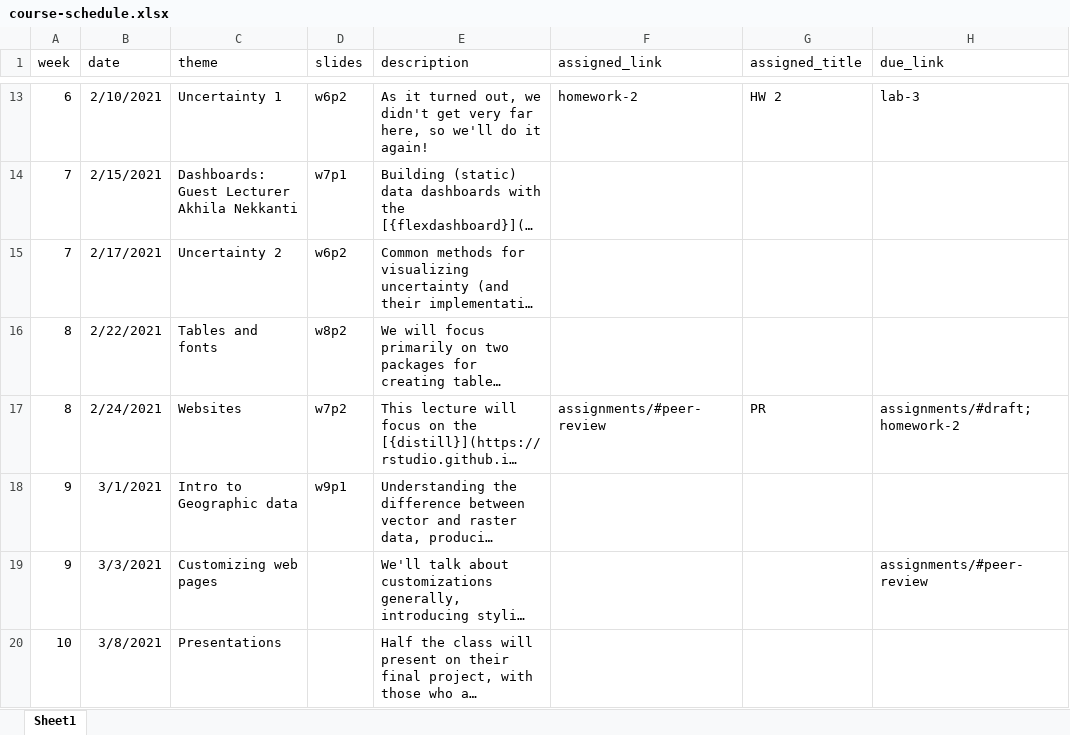
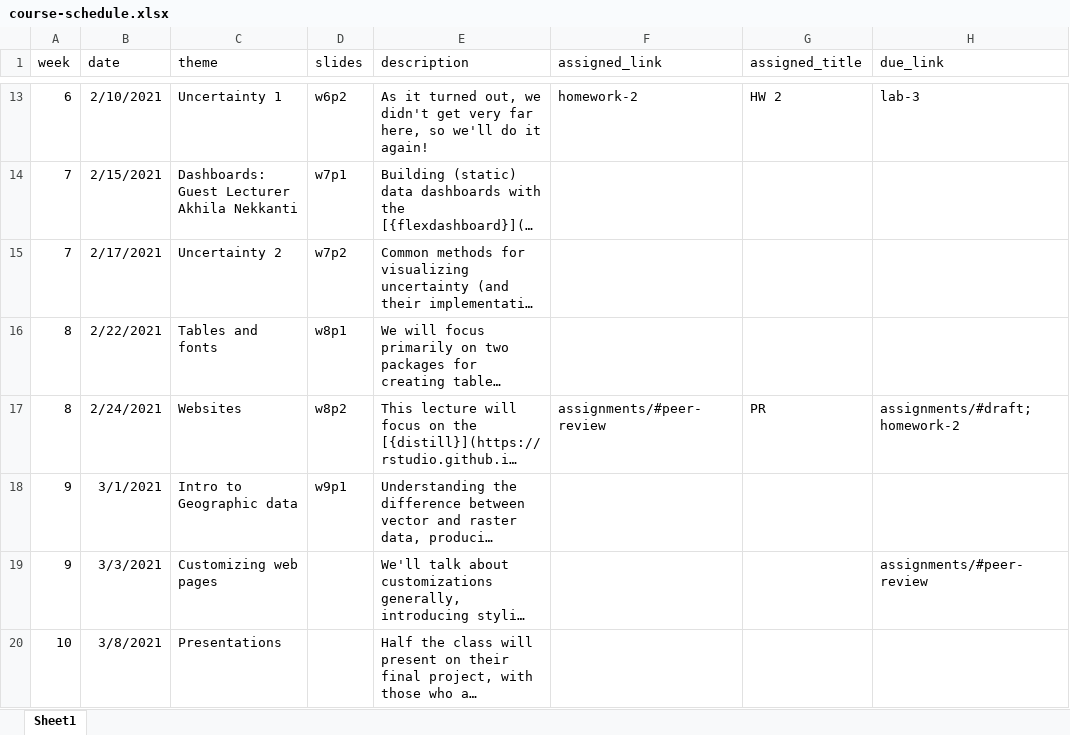
Before and after one commit to uo-datasci-specialization/c2-dataviz-2021, an Excel workbook: website-data/course-schedule.xlsx, sheet Sheet1, drawn as a sheet; only a part is shown, gaps mark what is left out; long unchanged cells end in …; values as stored, in another font and other column widths than the file's, no borders; the diff names each change by its address in the sheet, - before the commit and + after, or states it on an @@ line.

Commit message:
fix slide links

```diff
--- a/website-data/course-schedule.xlsx (sheet Sheet1)
+++ b/website-data/course-schedule.xlsx (sheet Sheet1)
-D15 (slides): w6p2
+D15 (slides): w7p2
-D16 (slides): w8p2
+D16 (slides): w8p1
-D17 (slides): w7p2
+D17 (slides): w8p2
```
Also changed, not shown: 1 other file.
